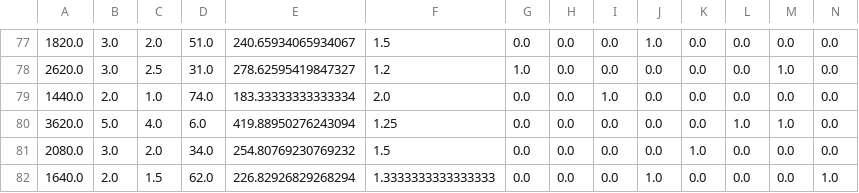
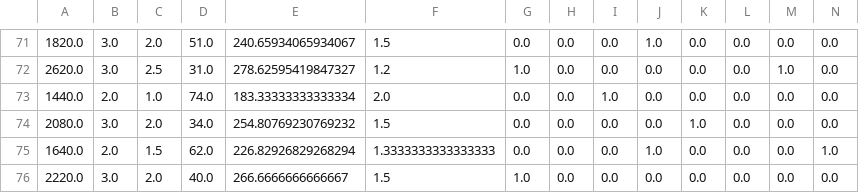
Before and after one commit to niting9881/house-price-mlops, a CSV file: data/processed/featured_house_data.csv, drawn as a sheet; only a part is shown, gaps mark what is left out; the shorter side is filled out with more unchanged rows; rows hold the shown columns only; the diff covers the shown part only; the diff names each change by its address in the sheet, - before the commit and + after, or states it on an @@ line.

```diff
--- a/data/processed/featured_house_data.csv
+++ b/data/processed/featured_house_data.csv
-row 80: 3620.0 | 5.0 | 4.0 | 6.0 | 419.88950276243094 | 1.25 | 0.0 | 0.0 | 0.0 | 0.0 | 0.0 | 1.0 | 1.0 | 0.0
```
Also changed, not shown: 6 removed rows elsewhere in this file, data/processed/cleaned_house_data.csv, data/processed/data_scientists_features.csv, 8 other files.
